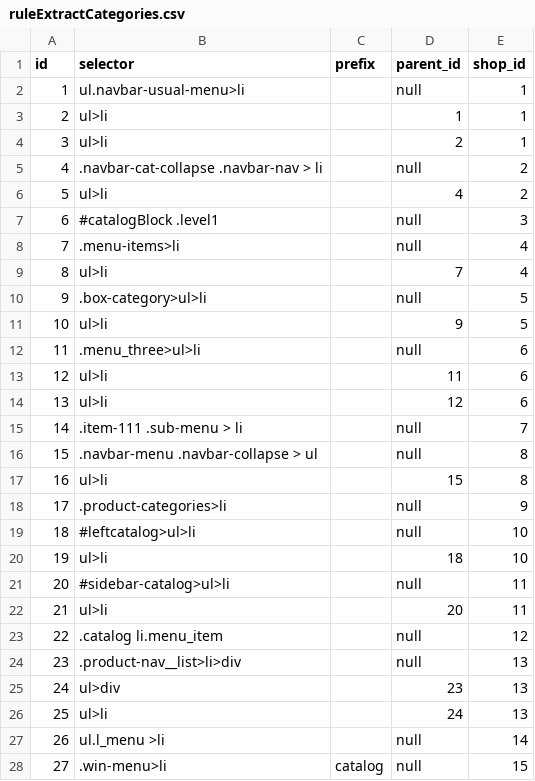
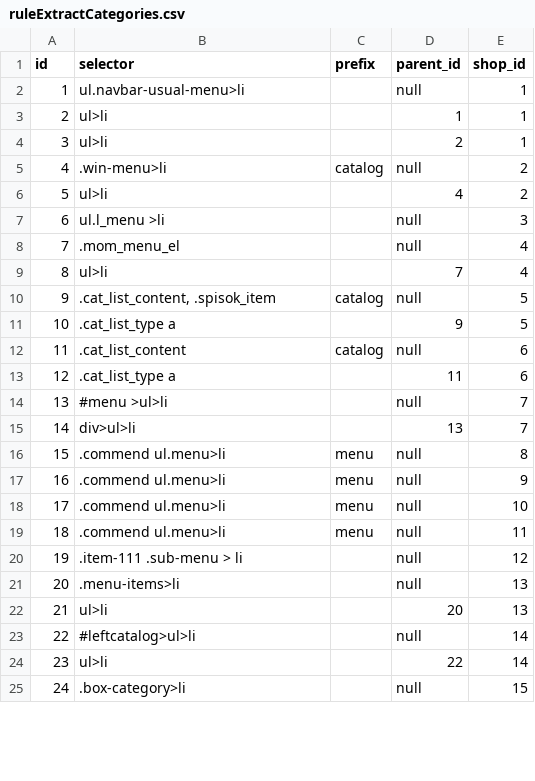
Before and after one commit to Topolev/sitnitsa-bigcity-parcer, a CSV file: src/main/resources/config/liquibase/ruleExtractCategories.csv, drawn as a sheet; only a part is shown; removed rows and columns are numbered as before the commit, all else as after; the diff covers the shown part only; the diff names each change by its address in the sheet, - before the commit and + after, or states it on an @@ line.

```diff
--- a/src/main/resources/config/liquibase/ruleExtractCategories.csv
+++ b/src/main/resources/config/liquibase/ruleExtractCategories.csv
-B5 (selector): .navbar-cat-collapse .navbar-nav > li
+B5 (selector): .win-menu>li
-C5 (prefix): (empty)
+C5 (prefix): catalog
-B7 (selector): #catalogBlock .level1
+B7 (selector): ul.l_menu >li
-B8 (selector): .menu-items>li
+B8 (selector): .mom_menu_el
-B10 (selector): .box-category>ul>li
+B10 (selector): .cat_list_content, .spisok_item
-C10 (prefix): (empty)
+C10 (prefix): catalog
-B11 (selector): ul>li
+B11 (selector): .cat_list_type a
-B12 (selector): .menu_three>ul>li
+B12 (selector): .cat_list_content
-C12 (prefix): (empty)
+C12 (prefix): catalog
-B13 (selector): ul>li
+B13 (selector): .cat_list_type a
-row 14: 13 | ul>li |  | 12 | 6
@@ column A (id) renumbered between rows 14 and 26 @@
-B14 (selector): .item-111 .sub-menu > li
+B14 (selector): #menu >ul>li
+row 15: 14 | div>ul>li |  | 13 | 7
-B16 (selector): .navbar-menu .navbar-collapse > ul
+B16 (selector): .commend ul.menu>li
-C16 (prefix): (empty)
+C16 (prefix): menu
-row 17: 16 | ul>li |  | 15 | 8
-B17 (selector): .product-categories>li
+B17 (selector): .commend ul.menu>li
-C17:C18 (prefix): (empty)
+C17:C18 (prefix): menu
-B18 (selector): #leftcatalog>ul>li
+B18 (selector): .commend ul.menu>li
-row 20: 19 | ul>li |  | 18 | 10
-B19 (selector): #sidebar-catalog>ul>li
+B19 (selector): .commend ul.menu>li
-C19 (prefix): (empty)
+C19 (prefix): menu
-row 22: 21 | ul>li |  | 20 | 11
-B20 (selector): .catalog li.menu_item
+B20 (selector): .item-111 .sub-menu > li
-B21 (selector): .product-nav__list>li>div
+B21 (selector): .menu-items>li
-row 25: 24 | ul>div |  | 23 | 13
-D22 (parent_id): 24
+D22 (parent_id): 20
-B23 (selector): ul.l_menu >li
+B23 (selector): #leftcatalog>ul>li
+row 24: 23 | ul>li |  | 22 | 14
-B25 (selector): .win-menu>li
+B25 (selector): .box-category>li
-C25 (prefix): catalog
+C25 (prefix): (empty)
```
Also changed, not shown: 6 added rows and 1 edited cell elsewhere in this file, src/main/resources/config/liquibase/ruleExtractProductLink.csv, src/main/resources/config/liquibase/rulesExtractProduct.csv, 2 other files.
